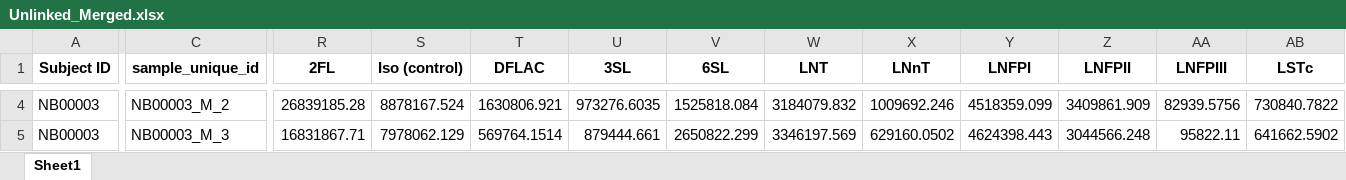
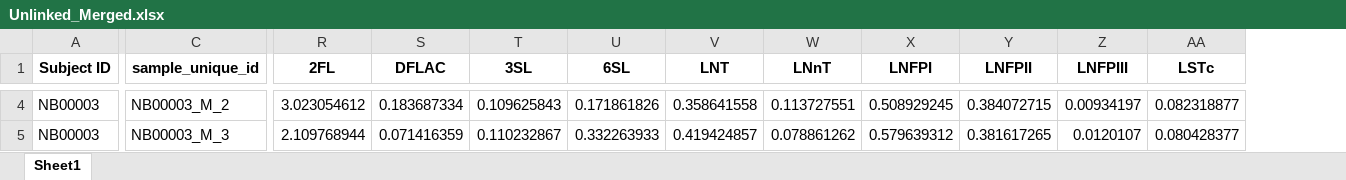
Before and after one commit to spann-pediatrics/NeoBank, an Excel workbook: Unlinked_Merged.xlsx, sheet Sheet1, drawn as a sheet; only a part is shown, gaps mark what is left out; values as stored, in another font and other column widths than the file's, no borders; removed rows and columns are numbered as before the commit, all else as after; the diff covers the shown part only; the diff names each change by its address in the sheet, - before the commit and + after, or states it on an @@ line.

```diff
--- a/Unlinked_Merged.xlsx (sheet Sheet1)
+++ b/Unlinked_Merged.xlsx (sheet Sheet1)
-column S (Iso (control)), rows 4-5: 8878167.524 | 7978062.129
-R4 (2FL): 26839185.28
+R4 (2FL): 3.023054612
-S4 (DFLAC): 1630806.921
+S4 (DFLAC): 0.183687334
-T4 (3SL): 973276.6035
+T4 (3SL): 0.109625843
-U4 (6SL): 1525818.084
+U4 (6SL): 0.171861826
-V4 (LNT): 3184079.832
+V4 (LNT): 0.358641558
-W4 (LNnT): 1009692.246
+W4 (LNnT): 0.113727551
-X4 (LNFPI): 4518359.099
+X4 (LNFPI): 0.508929245
-Y4 (LNFPII): 3409861.909
+Y4 (LNFPII): 0.384072715
-Z4 (LNFPIII): 82939.5756
+Z4 (LNFPIII): 0.00934197
-AA4 (LSTc): 730840.7822
+AA4 (LSTc): 0.082318877
-R5 (2FL): 16831867.71
+R5 (2FL): 2.109768944
-S5 (DFLAC): 569764.1514
+S5 (DFLAC): 0.071416359
-T5 (3SL): 879444.661
+T5 (3SL): 0.110232867
-U5 (6SL): 2650822.299
+U5 (6SL): 0.332263933
-V5 (LNT): 3346197.569
+V5 (LNT): 0.419424857
-W5 (LNnT): 629160.0502
+W5 (LNnT): 0.078861262
-X5 (LNFPI): 4624398.443
+X5 (LNFPI): 0.579639312
-Y5 (LNFPII): 3044566.248
+Y5 (LNFPII): 0.381617265
-Z5 (LNFPIII): 95822.11
+Z5 (LNFPIII): 0.0120107
-AA5 (LSTc): 641662.5902
+AA5 (LSTc): 0.080428377
```
Also changed, not shown: 1872 edited cells elsewhere in this sheet, Data/NeoBank Unlinked AC.xlsx, 4 other files.
